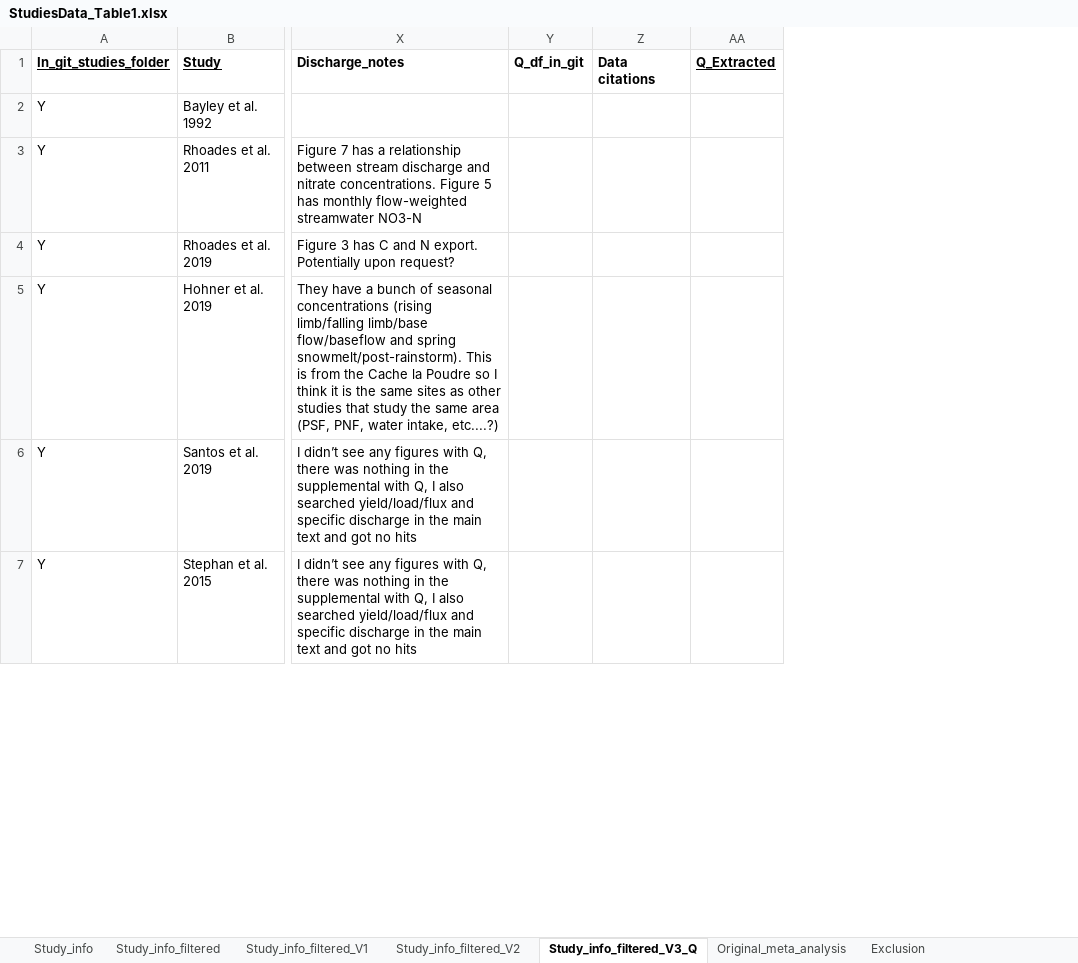
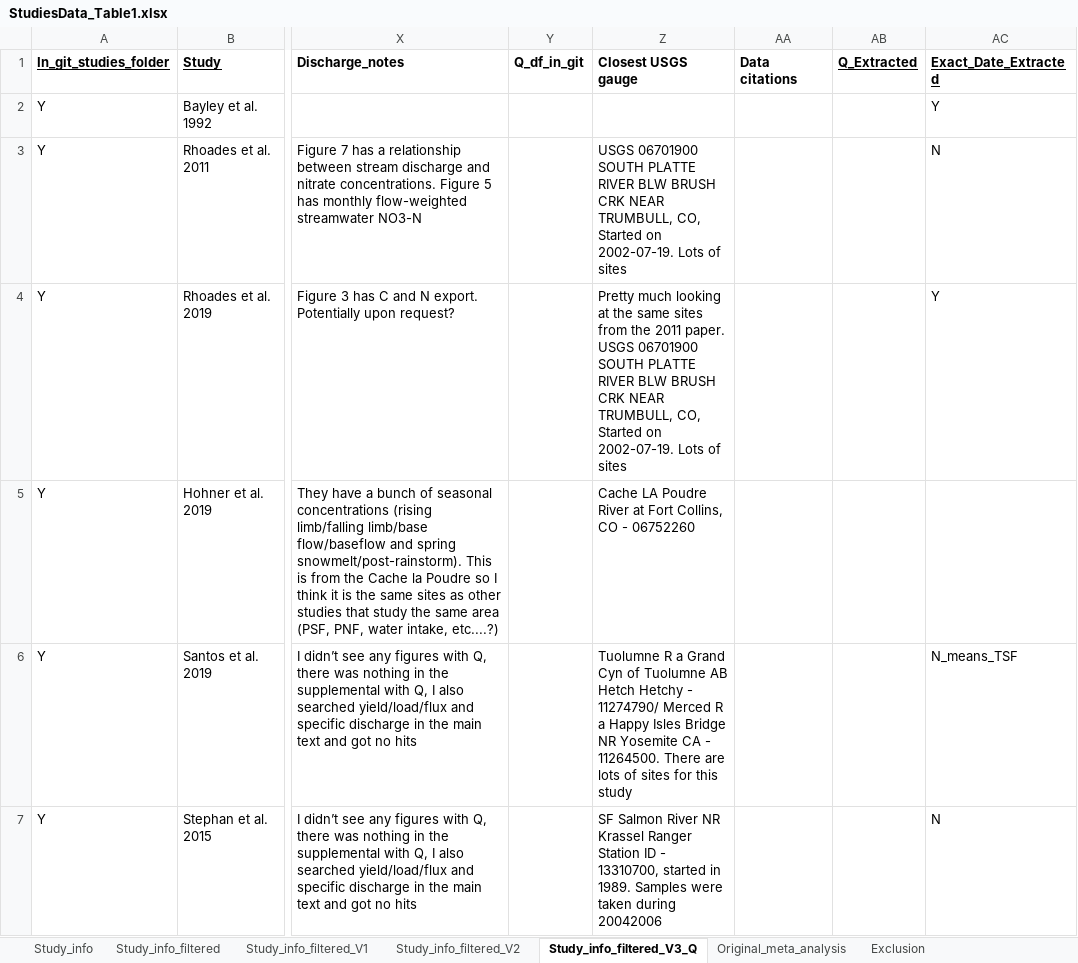
Before and after one commit to river-corridors-sfa/rc_sfa-rc-3-wenas-meta, an Excel workbook: FireMeta_Rproj/inputs/StudiesData_Table1.xlsx, sheet Study_info_filtered_V3_Q, drawn as a sheet; only a part is shown, gaps mark what is left out; values as stored, in another font and other column widths than the file's, no borders; the diff covers the shown part only; the diff names each change by its address in the sheet, - before the commit and + after, or states it on an @@ line.

Commit message:
Updated_studies_data_table

```diff
--- a/FireMeta_Rproj/inputs/StudiesData_Table1.xlsx (sheet Study_info_filtered_V3_Q)
+++ b/FireMeta_Rproj/inputs/StudiesData_Table1.xlsx (sheet Study_info_filtered_V3_Q)
+column Z (Closest USGS gauge), rows 3-7: USGS 06701900 SOUTH PLATTE RIVER BLW BRUSH CRK NEAR TRUMBULL, CO, Started on 2002-07-19. Lots of sites | Pretty much looking at the same sites from the 2011 paper. USGS 06701900 SOUTH PLATTE RIVER BLW BRUSH CRK NEAR TRUMBULL, CO, Started on 2002-07-19. Lots of sites | Cache LA Poudre River at Fort Collins, CO - 06752260 | Tuolumne R a Grand Cyn of Tuolumne AB Hetch Hetchy - 11274790/ Merced R a Happy Isles Bridge NR Yosemite CA - 11264500. There are lots of sites for this study | SF Salmon River NR Krassel Ranger Station ID - 13310700, started in 1989. Samples were taken during 20042006
+column AC (Exact_Date_Extracted), rows 2-7: Y | N | Y |  | N_means_TSF | N
```
Also changed, not shown: 2 edited cells elsewhere in this sheet, 3 other files.
